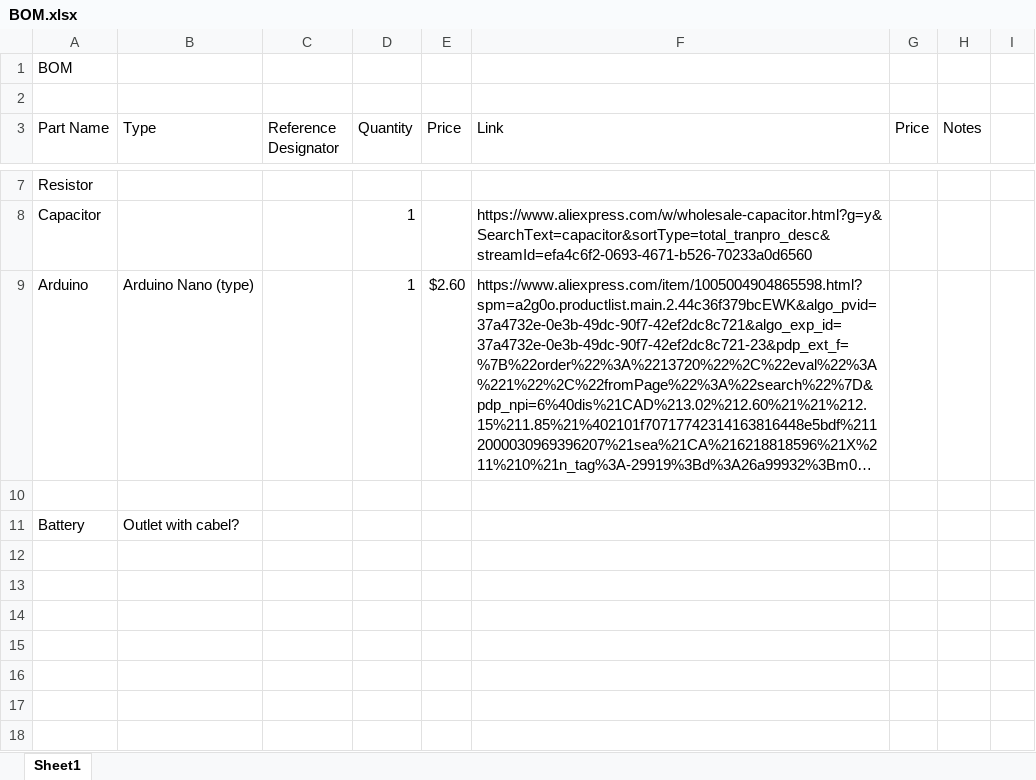
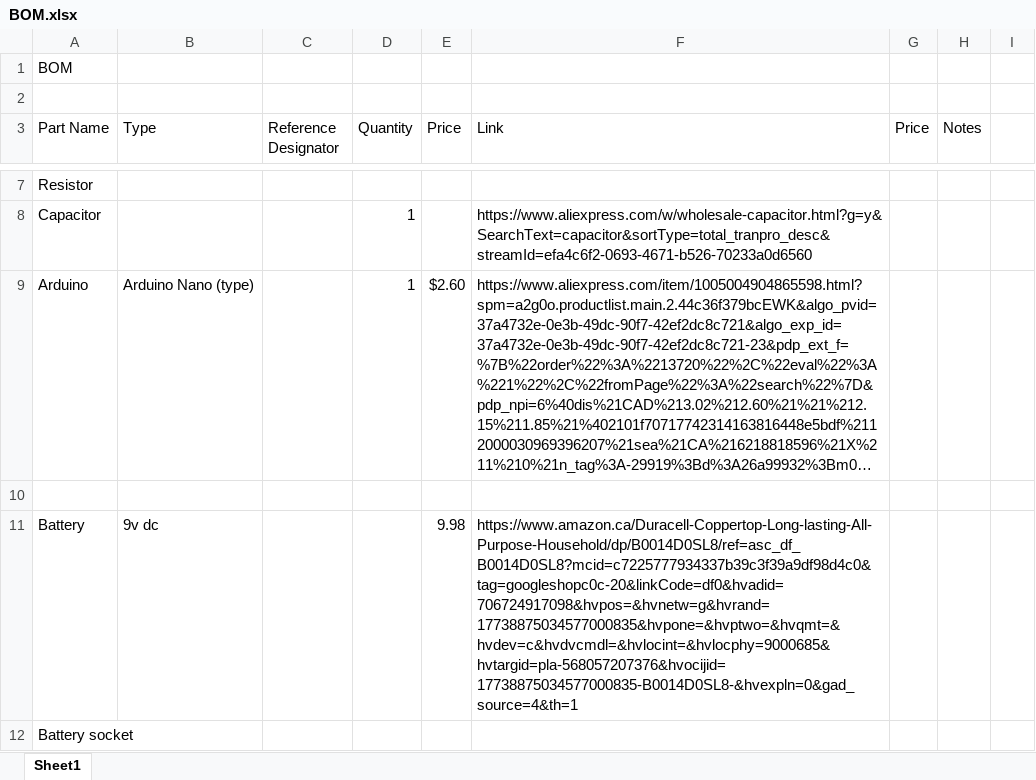
Before and after one commit to AnnieL5/ThermoBuzzer, an Excel workbook: BOM.xlsx, sheet Sheet1, drawn as a sheet; only a part is shown, gaps mark what is left out; long unchanged cells end in …; values as stored, in another font and other column widths than the file's, no borders; the diff names each change by its address in the sheet, - before the commit and + after, or states it on an @@ line.

```diff
--- a/BOM.xlsx (sheet Sheet1)
+++ b/BOM.xlsx (sheet Sheet1)
-B11 (Type): Outlet with cabel?
+B11 (Type): 9v dc
-E11 (Price): (empty)
+E11 (Price): 9.98
-F11 (Link): (empty)
+F11 (Link): https://www.amazon.ca/Duracell-Coppertop-Long-lasting-All-Purpose-Household/dp/B0014D0SL8/ref=asc_df_B0014D0SL8?mcid=c7225777934337b39c3f39a9df98d4c0&tag=googleshopc0c-20&linkCode=df0&hvadid=706724917098&hvpos=&hvnetw=g&hvrand=17738875034577000835&hvpone=&hvptwo=&hvqmt=&hvdev=c&hvdvcmdl=&hvlocint=&hvlocphy=9000685&hvtargid=pla-568057207376&hvocijid=17738875034577000835-B0014D0SL8-&hvexpln=0&gad_source=4&th=1
+row 12: Battery socket
```
Also changed, not shown: 7 other files.
